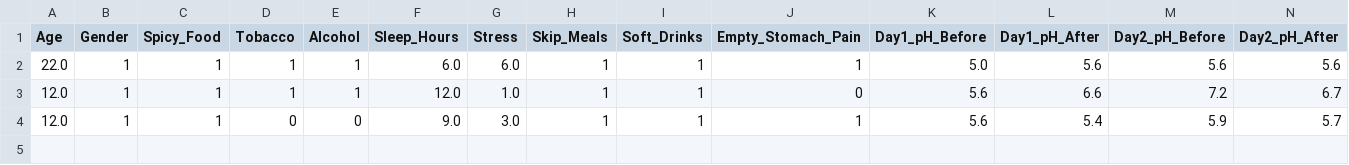
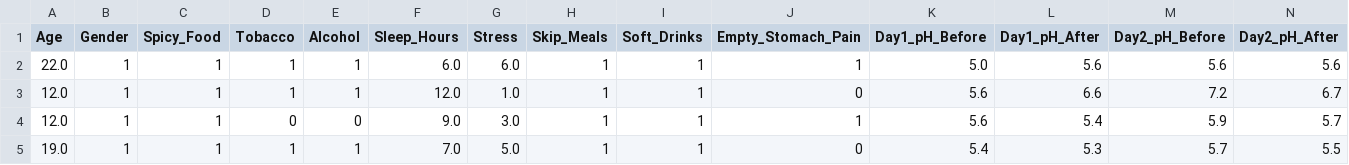
Before and after one commit to Harisudhan4127/Saliva-Based-Ulcer-Risk-Assessment-System, a CSV file: User_data/patient_history.csv, drawn as a sheet; only a part is shown; rows hold the shown columns only; the diff names each change by its address in the sheet, - before the commit and + after, or states it on an @@ line.

```diff
--- a/User_data/patient_history.csv
+++ b/User_data/patient_history.csv
+row 5: 19.0 | 1 | 1 | 1 | 1 | 7.0 | 5.0 | 1 | 1 | 0 | 5.4 | 5.3 | 5.7 | 5.5
```
Also changed, not shown: 2 other files.
